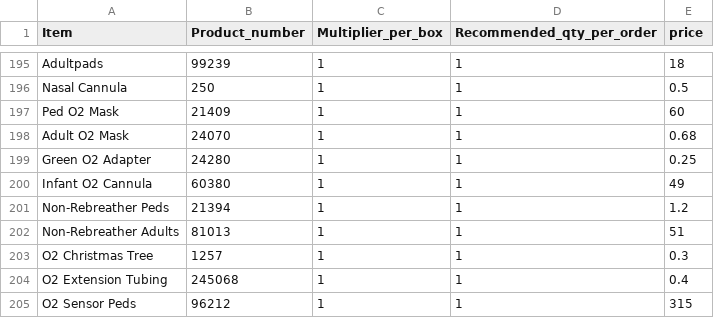
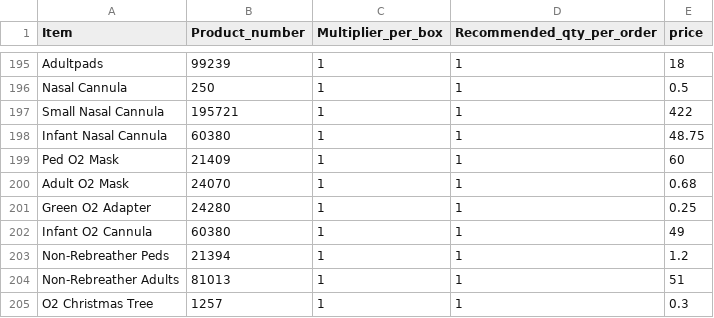
Before and after one commit to yelrambob/supply, a CSV file: data/catalog.csv, drawn as a sheet; only a part is shown, gaps mark what is left out; the shorter side is filled out with more unchanged rows; the diff names each change by its address in the sheet, - before the commit and + after, or states it on an @@ line.

Commit message:
Update catalog.csv

```diff
--- a/data/catalog.csv
+++ b/data/catalog.csv
+row 197: Small Nasal Cannula | 195721 | 1 | 1 | 422
+row 198: Infant Nasal Cannula | 60380 | 1 | 1 | 48.75
```
